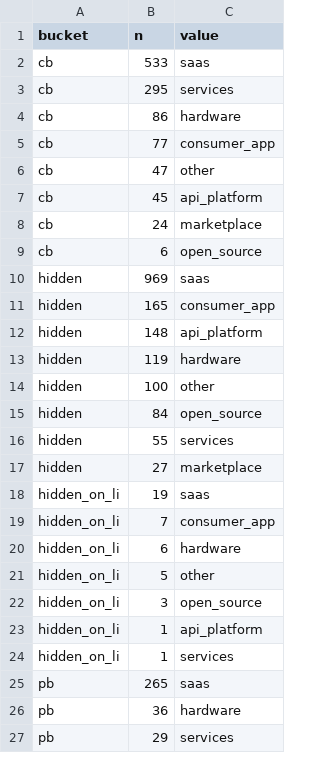
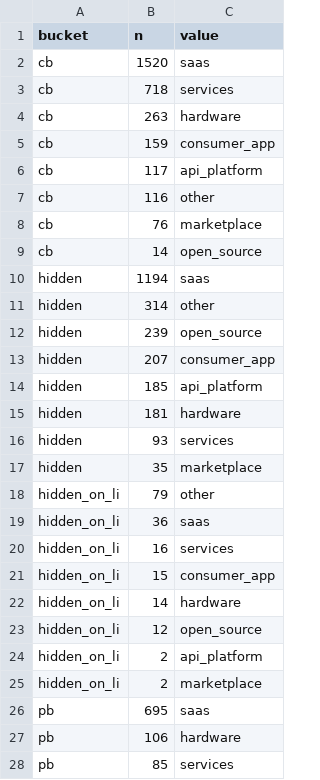
Before and after one commit to jihwan-victor-park/Tobin_Research_Merge, a CSV file: ai-startup-tracker/output/19c_business_model.csv, drawn as a sheet; only a part is shown; the diff covers the shown part only.

```diff
--- a/ai-startup-tracker/output/19c_business_model.csv
+++ b/ai-startup-tracker/output/19c_business_model.csv
@@ -1,27 +1,28 @@
 bucket,n,value
-cb,533,saas
-cb,295,services
-cb,86,hardware
-cb,77,consumer_app
-cb,47,other
-cb,45,api_platform
-cb,24,marketplace
-cb,6,open_source
-hidden,969,saas
-hidden,165,consumer_app
-hidden,148,api_platform
-hidden,119,hardware
-hidden,100,other
-hidden,84,open_source
-hidden,55,services
-hidden,27,marketplace
-hidden_on_li,19,saas
-hidden_on_li,7,consumer_app
-hidden_on_li,6,hardware
-hidden_on_li,5,other
-hidden_on_li,3,open_source
-hidden_on_li,1,api_platform
-hidden_on_li,1,services
-pb,265,saas
-pb,36,hardware
-pb,29,services
+cb,1520,saas
+cb,718,services
+cb,263,hardware
+cb,159,consumer_app
+cb,117,api_platform
+cb,116,other
+cb,76,marketplace
+cb,14,open_source
+hidden,1194,saas
+hidden,314,other
+hidden,239,open_source
+hidden,207,consumer_app
+hidden,185,api_platform
+hidden,181,hardware
+hidden,93,services
+hidden,35,marketplace
+hidden_on_li,79,other
+hidden_on_li,36,saas
+hidden_on_li,16,services
+hidden_on_li,15,consumer_app
+hidden_on_li,14,hardware
+hidden_on_li,12,open_source
+hidden_on_li,2,api_platform
+hidden_on_li,2,marketplace
+pb,695,saas
+pb,106,hardware
+pb,85,services
```
Also changed, not shown: 4 edited cells elsewhere in this file, ai-startup-tracker/output/19a_ai_application.csv, ai-startup-tracker/output/19b_ai_subfield.csv, 2 other files.
